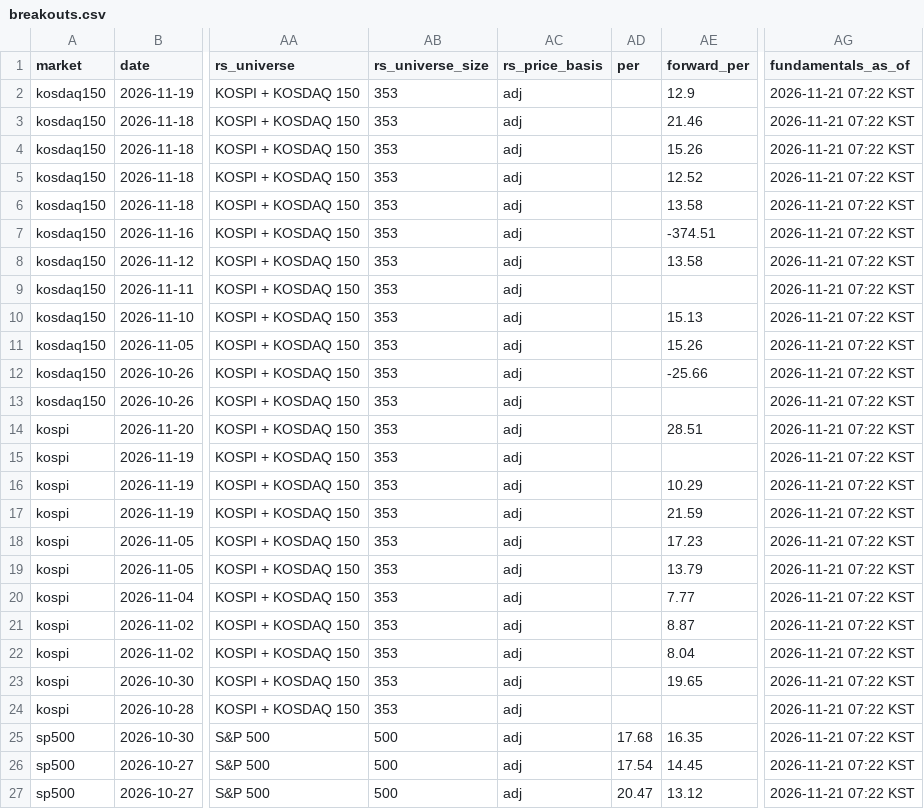
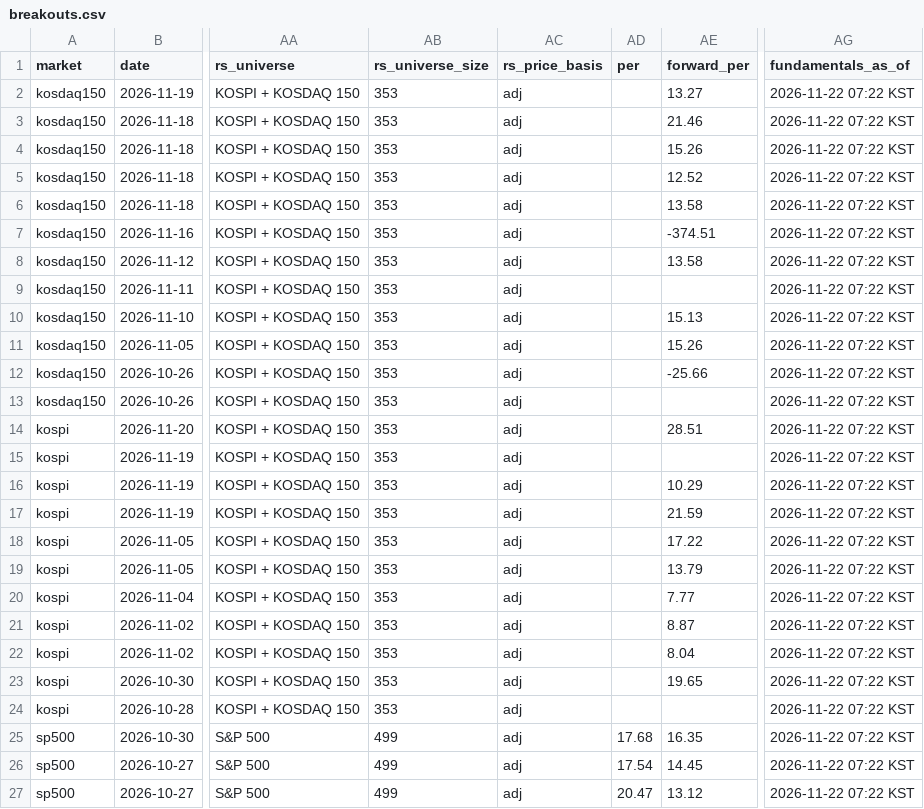
Before and after one commit to kimka3/breakout-screener, a CSV file: breakouts.csv, drawn as a sheet; only a part is shown, gaps mark what is left out; the diff names each change by its address in the sheet, - before the commit and + after, or states it on an @@ line.

```diff
--- a/breakouts.csv
+++ b/breakouts.csv
-AE2 (forward_per): 12.9
+AE2 (forward_per): 13.27
-AG2:AG27 (fundamentals_as_of): 2026-11-21 07:22 KST
+AG2:AG27 (fundamentals_as_of): 2026-11-22 07:22 KST
-AE18 (forward_per): 17.23
+AE18 (forward_per): 17.22
-AB25:AB27 (rs_universe_size): 500
+AB25:AB27 (rs_universe_size): 499
```
Also changed, not shown: monthly_breakouts.csv, 1 other file.
